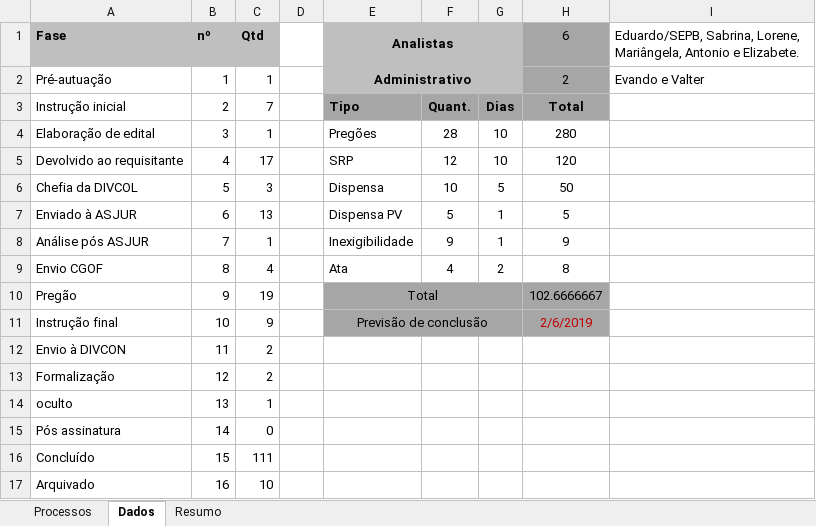
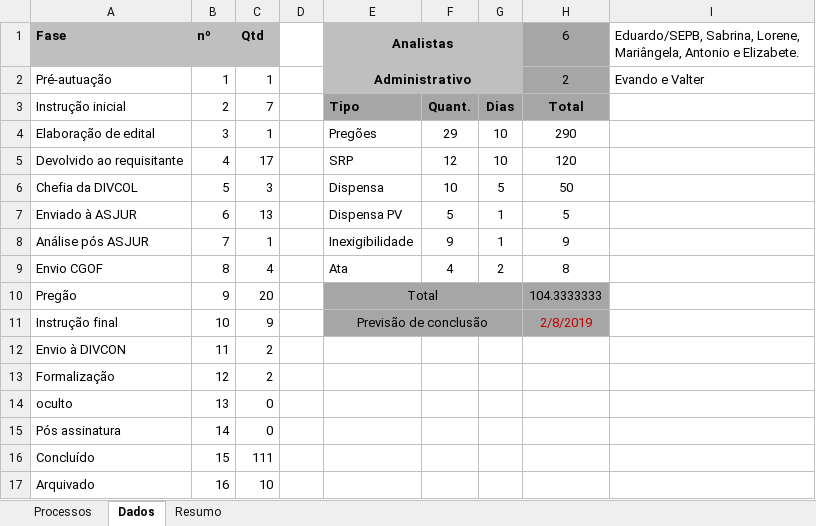
Before and after one commit to JeanerSilva/andamentophp, an Excel workbook: tabelas/processos_divcol.xlsm, sheet Dados, drawn as a sheet; values as stored, in another font and other column widths than the file's, no borders; the diff names each change by its address in the sheet, - before the commit and + after, or states it on an @@ line.

```diff
--- a/tabelas/processos_divcol.xlsm (sheet Dados)
+++ b/tabelas/processos_divcol.xlsm (sheet Dados)
-F4: 28
+F4: 29
-H4 (6): 280
+H4 (6): 290
-C10 (Qtd): 19
+C10 (Qtd): 20
-H10 (6): 102.6666667
+H10 (6): 104.3333333
-H11 (6): 2/6/2019
+H11 (6): 2/8/2019
-C14 (Qtd): 1
+C14 (Qtd): 0
```
Also changed, not shown: sheet Processos, charts or pictures, 3 other files.
